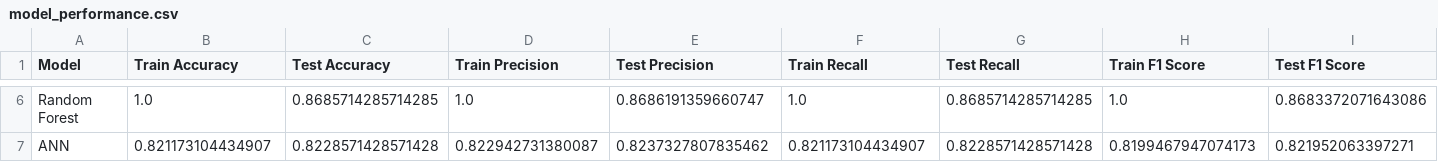
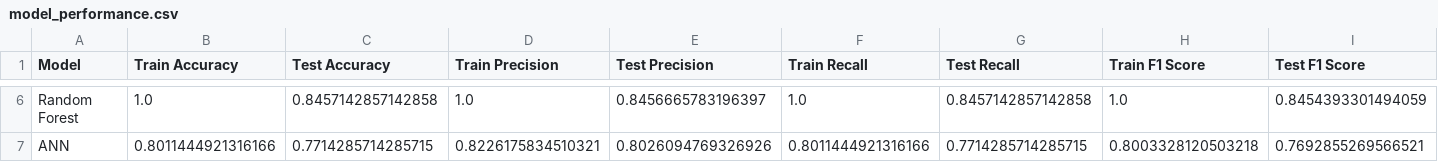
Before and after one commit to kardelenyurtkuran/heart-disease-prediction, a CSV file: results/model_performance.csv, drawn as a sheet; only a part is shown, gaps mark what is left out; the diff covers the shown part only; the diff names each change by its address in the sheet, - before the commit and + after, or states it on an @@ line.

```diff
--- a/results/model_performance.csv
+++ b/results/model_performance.csv
-C6 (Test Accuracy): 0.8685714285714285
+C6 (Test Accuracy): 0.8457142857142858
-E6 (Test Precision): 0.8686191359660747
+E6 (Test Precision): 0.8456665783196397
-G6 (Test Recall): 0.8685714285714285
+G6 (Test Recall): 0.8457142857142858
-I6 (Test F1 Score): 0.8683372071643086
+I6 (Test F1 Score): 0.8454393301494059
-B7 (Train Accuracy): 0.821173104434907
+B7 (Train Accuracy): 0.8011444921316166
-C7 (Test Accuracy): 0.8228571428571428
+C7 (Test Accuracy): 0.7714285714285715
-D7 (Train Precision): 0.822942731380087
+D7 (Train Precision): 0.8226175834510321
-E7 (Test Precision): 0.8237327807835462
+E7 (Test Precision): 0.8026094769326926
-F7 (Train Recall): 0.821173104434907
+F7 (Train Recall): 0.8011444921316166
-G7 (Test Recall): 0.8228571428571428
+G7 (Test Recall): 0.7714285714285715
-H7 (Train F1 Score): 0.8199467947074173
+H7 (Train F1 Score): 0.8003328120503218
-I7 (Test F1 Score): 0.821952063397271
+I7 (Test F1 Score): 0.7692855269566521
```
Also changed, not shown: 32 edited cells elsewhere in this file, data/X_test_data.csv, data/X_train_data.csv, 13 other files.
